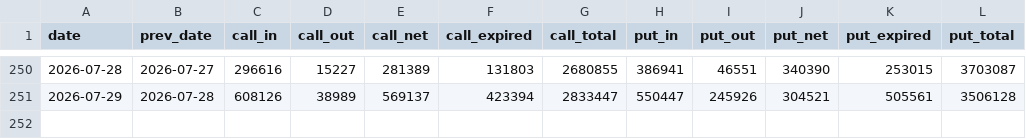
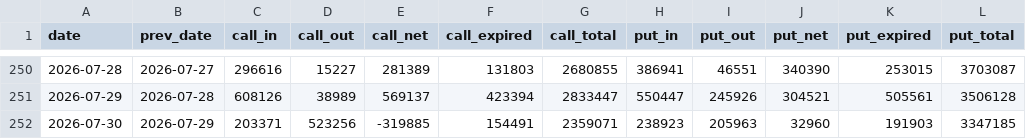
Before and after one commit to dsh0920-sys/Repository-name-options-dashboard, a CSV file: data/history/QQQ_flows.csv, drawn as a sheet; only a part is shown, gaps mark what is left out; the diff names each change by its address in the sheet, - before the commit and + after, or states it on an @@ line.

```diff
--- a/data/history/QQQ_flows.csv
+++ b/data/history/QQQ_flows.csv
+row 252: 2026-07-30 | 2026-07-29 | 203371 | 523256 | -319885 | 154491 | 2359071 | 238923 | 205963 | 32960 | 191903 | 3347185
```
Also changed, not shown: data/history/AMZN_flows.csv, data/history/GOOGL_flows.csv, 21 other files.
